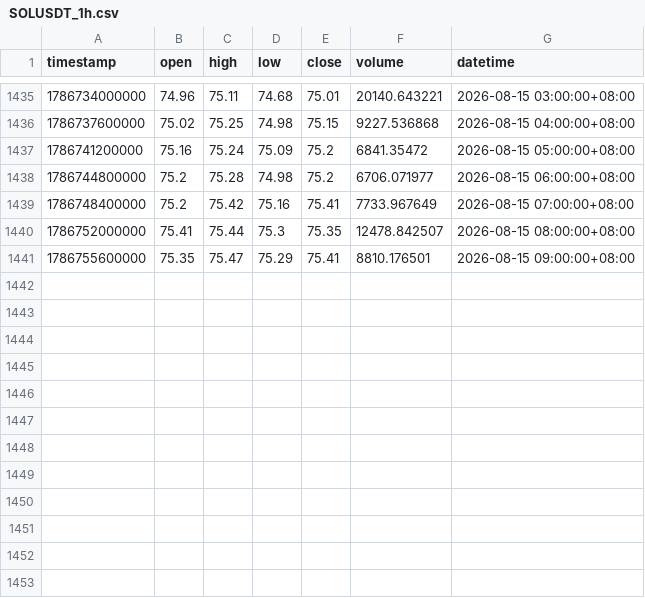
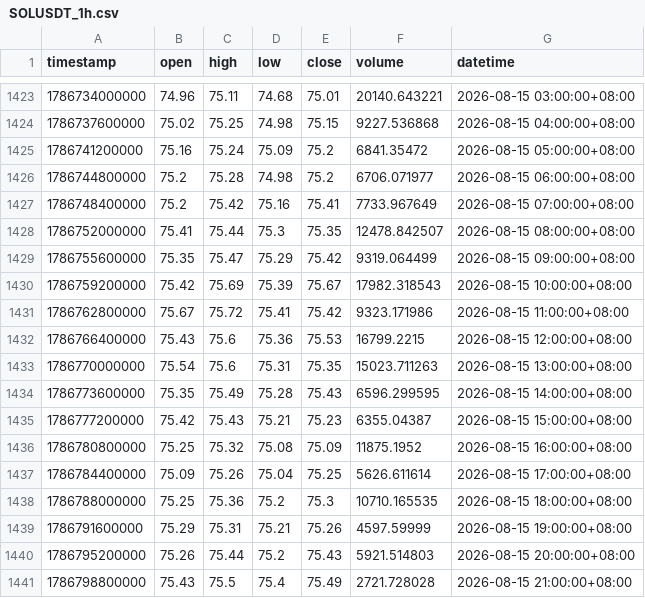
Before and after one commit to jabine9966/sol-perp-quant-report, a CSV file: data/SOLUSDT_1h.csv, drawn as a sheet; only a part is shown, gaps mark what is left out; the diff covers the shown part only.

```diff
--- a/data/SOLUSDT_1h.csv
+++ b/data/SOLUSDT_1h.csv
@@ -1440,2 +1428,14 @@ timestamp,open,high,low,close,volume,datetime
 1786752000000,75.41,75.44,75.3,75.35,12478.842507,2026-08-15 08:00:00+08:00
-1786755600000,75.35,75.47,75.29,75.41,8810.176501,2026-08-15 09:00:00+08:00
+1786755600000,75.35,75.47,75.29,75.42,9319.064499,2026-08-15 09:00:00+08:00
+1786759200000,75.42,75.69,75.39,75.67,17982.318543,2026-08-15 10:00:00+08:00
+1786762800000,75.67,75.72,75.41,75.42,9323.171986,2026-08-15 11:00:00+08:00
+1786766400000,75.43,75.6,75.36,75.53,16799.2215,2026-08-15 12:00:00+08:00
+1786770000000,75.54,75.6,75.31,75.35,15023.711263,2026-08-15 13:00:00+08:00
+1786773600000,75.35,75.49,75.28,75.43,6596.299595,2026-08-15 14:00:00+08:00
+1786777200000,75.42,75.43,75.21,75.23,6355.04387,2026-08-15 15:00:00+08:00
+1786780800000,75.25,75.32,75.08,75.09,11875.1952,2026-08-15 16:00:00+08:00
+1786784400000,75.09,75.26,75.04,75.25,5626.611614,2026-08-15 17:00:00+08:00
+1786788000000,75.25,75.36,75.2,75.3,10710.165535,2026-08-15 18:00:00+08:00
+1786791600000,75.29,75.31,75.21,75.26,4597.59999,2026-08-15 19:00:00+08:00
+1786795200000,75.26,75.44,75.2,75.43,5921.514803,2026-08-15 20:00:00+08:00
+1786798800000,75.43,75.5,75.4,75.49,2721.728028,2026-08-15 21:00:00+08:00
```
Also changed, not shown: 12 removed rows elsewhere in this file, data/SOLUSDT_15m.csv, data/SOLUSDT_2h.csv, 2 other files.
